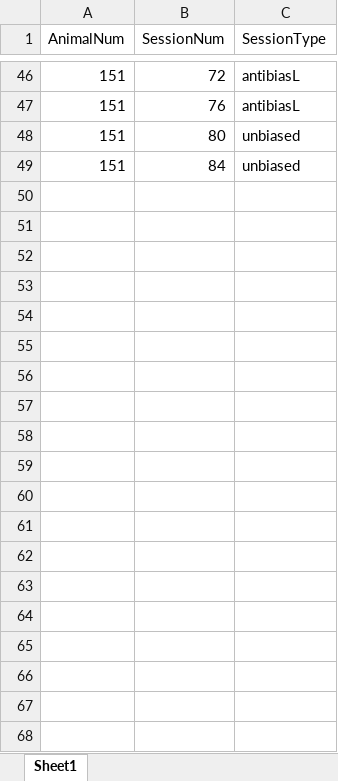
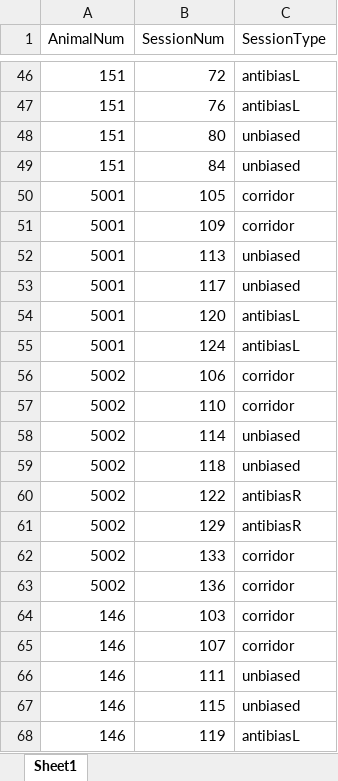
Before and after one commit to sofroniewn/mVR-meta, an Excel workbook: mvr_behavior_log.xlsx, sheet Sheet1, drawn as a sheet; only a part is shown, gaps mark what is left out; values as stored, in another font and other column widths than the file's, no borders; the diff covers the shown part only; the diff names each change by its address in the sheet, - before the commit and + after, or states it on an @@ line.

```diff
--- a/mvr_behavior_log.xlsx (sheet Sheet1)
+++ b/mvr_behavior_log.xlsx (sheet Sheet1)
+row 50: 5001 | 105 | corridor
+row 51: 5001 | 109 | corridor
+row 52: 5001 | 113 | unbiased
+row 53: 5001 | 117 | unbiased
+row 54: 5001 | 120 | antibiasL
+row 55: 5001 | 124 | antibiasL
+row 56: 5002 | 106 | corridor
+row 57: 5002 | 110 | corridor
+row 58: 5002 | 114 | unbiased
+row 59: 5002 | 118 | unbiased
+row 60: 5002 | 122 | antibiasR
+row 61: 5002 | 129 | antibiasR
+row 62: 5002 | 133 | corridor
+row 63: 5002 | 136 | corridor
+row 64: 146 | 103 | corridor
+row 65: 146 | 107 | corridor
+row 66: 146 | 111 | unbiased
+row 67: 146 | 115 | unbiased
+row 68: 146 | 119 | antibiasL
```
Also changed, not shown: 36 added rows elsewhere in this sheet, mVR_session_log.xlsx, mvr_extraswitch_log.xlsx, 4 other files.
